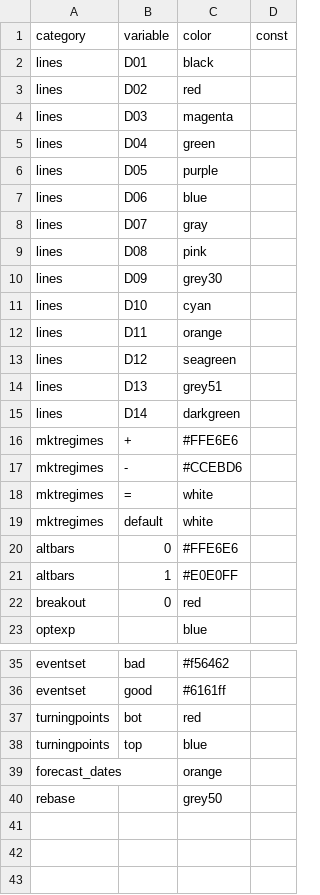
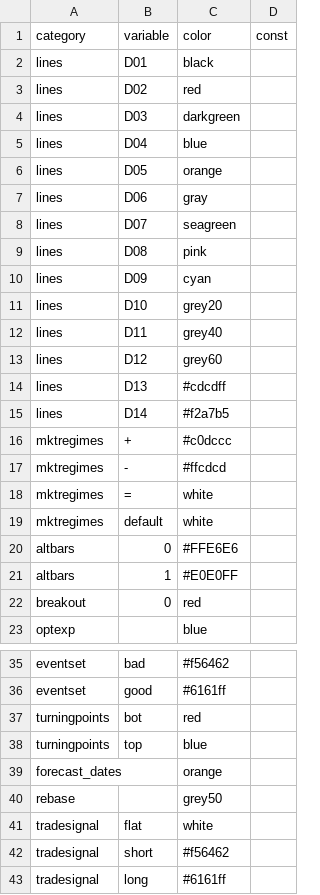
Before and after one commit to derekholmes0/FinanceGraphs, a CSV file: inst/extdata/fg_colors.csv, drawn as a sheet; only a part is shown, gaps mark what is left out.

```diff
--- a/inst/extdata/fg_colors.csv
+++ b/inst/extdata/fg_colors.csv
@@ -3,16 +3,16 @@ lines,D01,black,
 lines,D02,red,
-lines,D03,magenta,
-lines,D04,green,
-lines,D05,purple,
-lines,D06,blue,
-lines,D07,gray,
+lines,D03,darkgreen,
+lines,D04,blue,
+lines,D05,orange,
+lines,D06,gray,
+lines,D07,seagreen,
 lines,D08,pink,
-lines,D09,grey30,
-lines,D10,cyan,
-lines,D11,orange,
-lines,D12,seagreen,
-lines,D13,grey51,
-lines,D14,darkgreen,
-mktregimes,+,#FFE6E6,
-mktregimes,-,#CCEBD6,
+lines,D09,cyan,
+lines,D10,grey20,
+lines,D11,grey40,
+lines,D12,grey60,
+lines,D13,#cdcdff,
+lines,D14,#f2a7b5,
+mktregimes,+,#c0dccc,
+mktregimes,-,#ffcdcd,
 mktregimes,=,white,
@@ -40 +40,4 @@ forecast_dates,,orange,
 rebase,,grey50,
+tradesignal,flat,white,
+tradesignal,short,#f56462,
+tradesignal,long,#6161ff,
```
Also changed, not shown: inst/extdata/doidates.csv, 21 other files.
